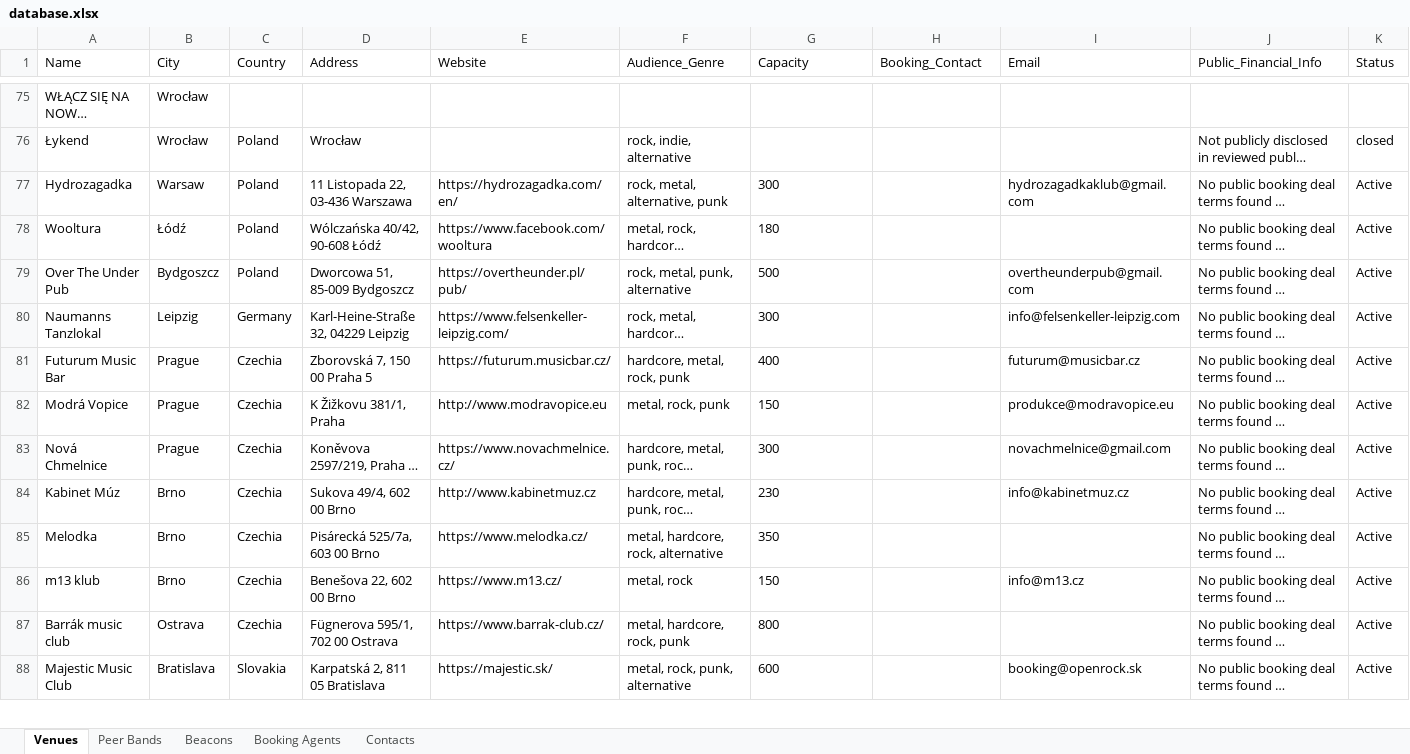
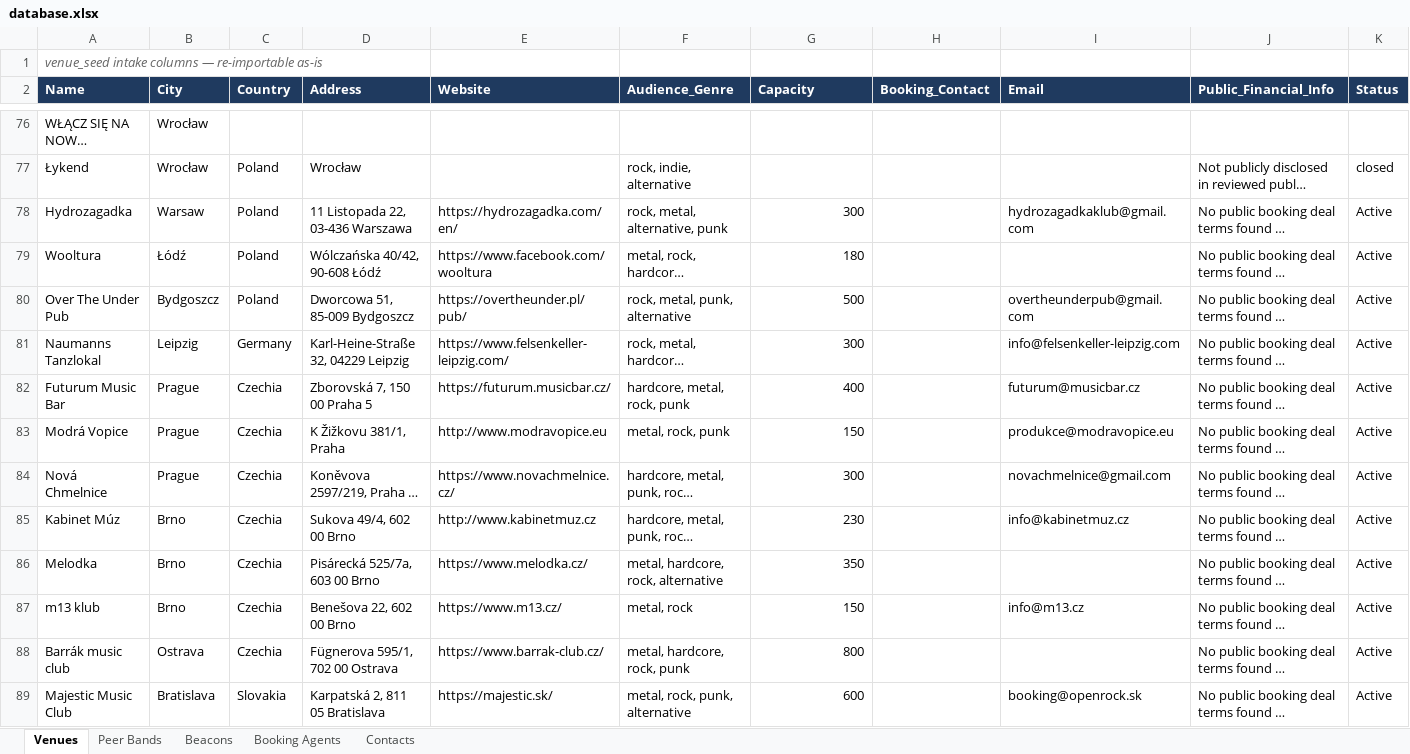
Before and after one commit to wojciechbator/crowdrelay-db, an Excel workbook: database.xlsx, sheet Venues, drawn as a sheet; only a part is shown, gaps mark what is left out; long unchanged cells end in …; values as stored, in another font and other column widths than the file's, no borders; addresses are those after the commit; rows hold the shown columns only; the diff covers the shown part only; the diff names each change by its address in the sheet, - before the commit and + after, or states it on an @@ line.

```diff
--- a/database.xlsx (sheet Venues)
+++ b/database.xlsx (sheet Venues)
+row 1: venue_seed intake columns — re-importable as-is
@@ A2:K2 fill: none → #1F3A5F, bold: off → on, text colour: black → #FFFFFF @@
-G78:G89 alignment: left
+G78:G89 alignment: right
```
Also changed, not shown: 2 removed rows and cell formats elsewhere in this sheet, sheet Peer Bands, sheet Beacons, sheet Booking Agents, sheet Contacts.
